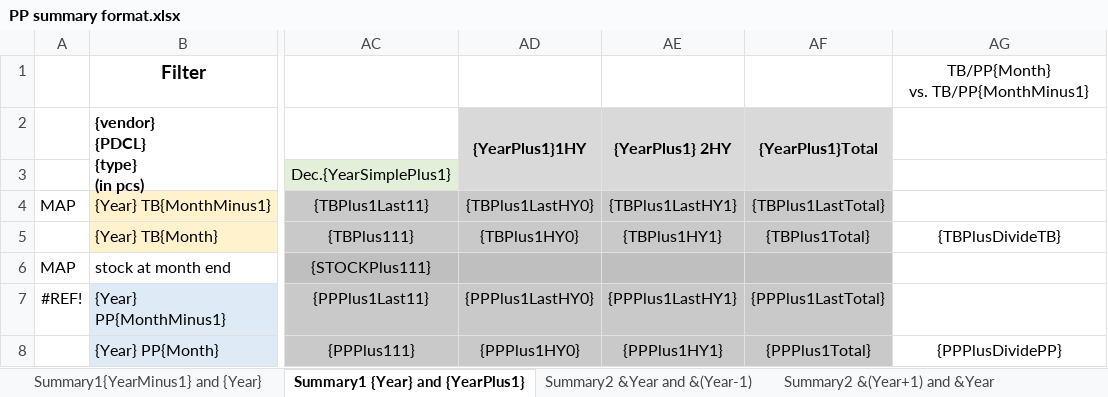
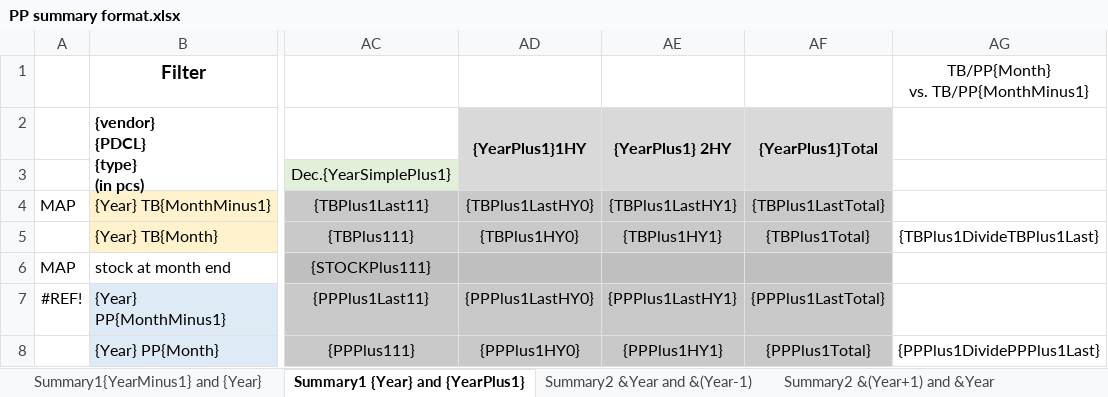
Before and after one commit to wangada1/PP-WEB-Stock-BACK, an Excel workbook: src/main/resources/demo/fill/PP summary format.xlsx, sheet Summary1 {Year} and {YearPlus1}, drawn as a sheet; only a part is shown, gaps mark what is left out; values as stored, in another font and other column widths than the file's, no borders; conditional formats not drawn; the diff names each change by its address in the sheet, - before the commit and + after, or states it on an @@ line.

```diff
--- a/src/main/resources/demo/fill/PP summary format.xlsx (sheet Summary1 {Year} and {YearPlus1})
+++ b/src/main/resources/demo/fill/PP summary format.xlsx (sheet Summary1 {Year} and {YearPlus1})
-AG5: {TBPlusDivideTB}
+AG5: {TBPlus1DivideTBPlus1Last}
-AG8: {PPPlusDividePP}
+AG8: {PPPlus1DividePPPlus1Last}
```
Also changed, not shown: sheet Summary2 &Year and &(Year-1), sheet Summary2 &(Year+1) and &Year, sheet Summary1{YearMinus1} and {Year}, 27 other files.
